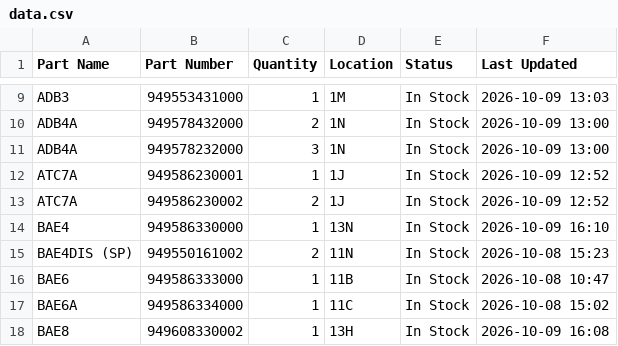
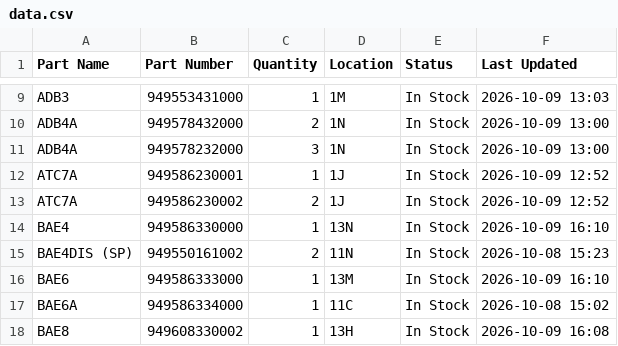
Before and after one commit to salmanaziz859-star/tms-stock, a CSV file: data.csv, drawn as a sheet; only a part is shown, gaps mark what is left out.

```diff
--- a/data.csv
+++ b/data.csv
@@ -15,3 +15,3 @@ BAE4,949586330000,1,13N,In Stock,2026-10-09 16:10
 BAE4DIS (SP),949550161002,2,11N,In Stock,2026-10-08 15:23
-BAE6,949586333000,1,11B,In Stock,2026-10-08 10:47
+BAE6,949586333000,1,13M,In Stock,2026-10-09 16:10
 BAE6A,949586334000,1,11C,In Stock,2026-10-08 15:02
```
Also changed, not shown: 1 other file.
